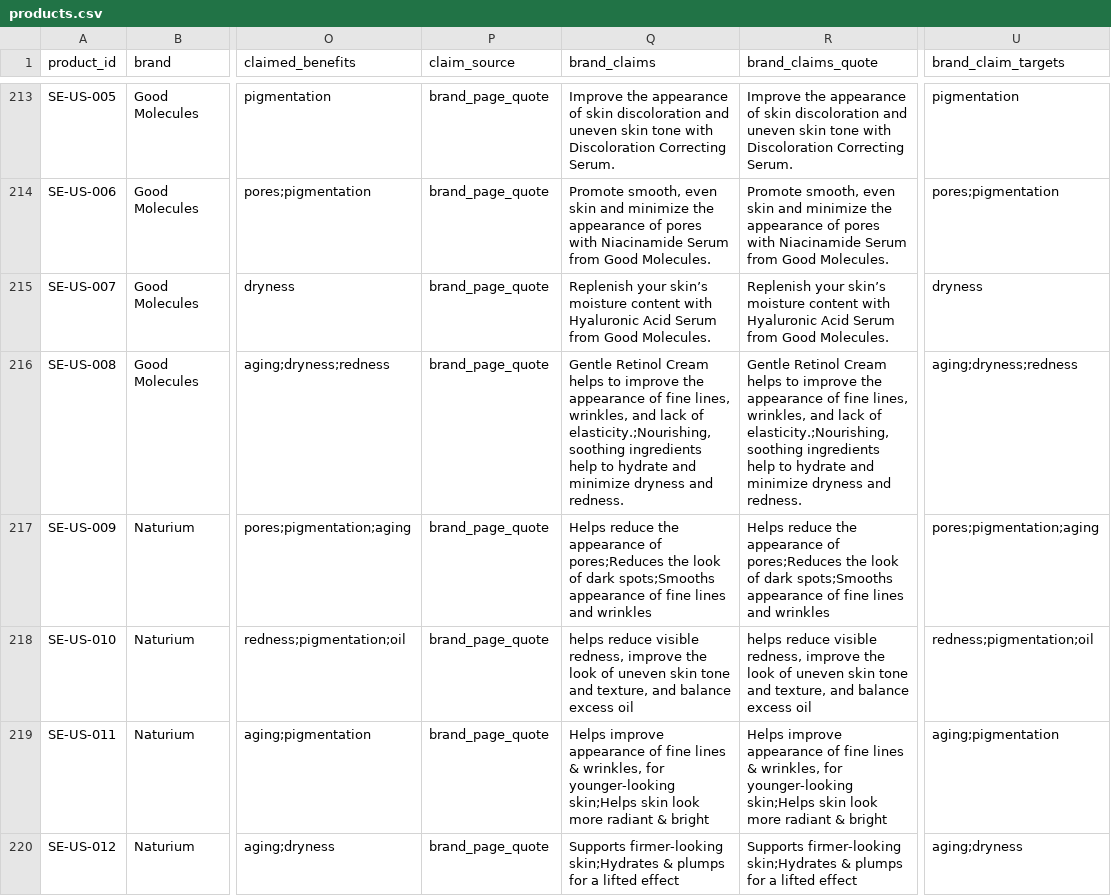
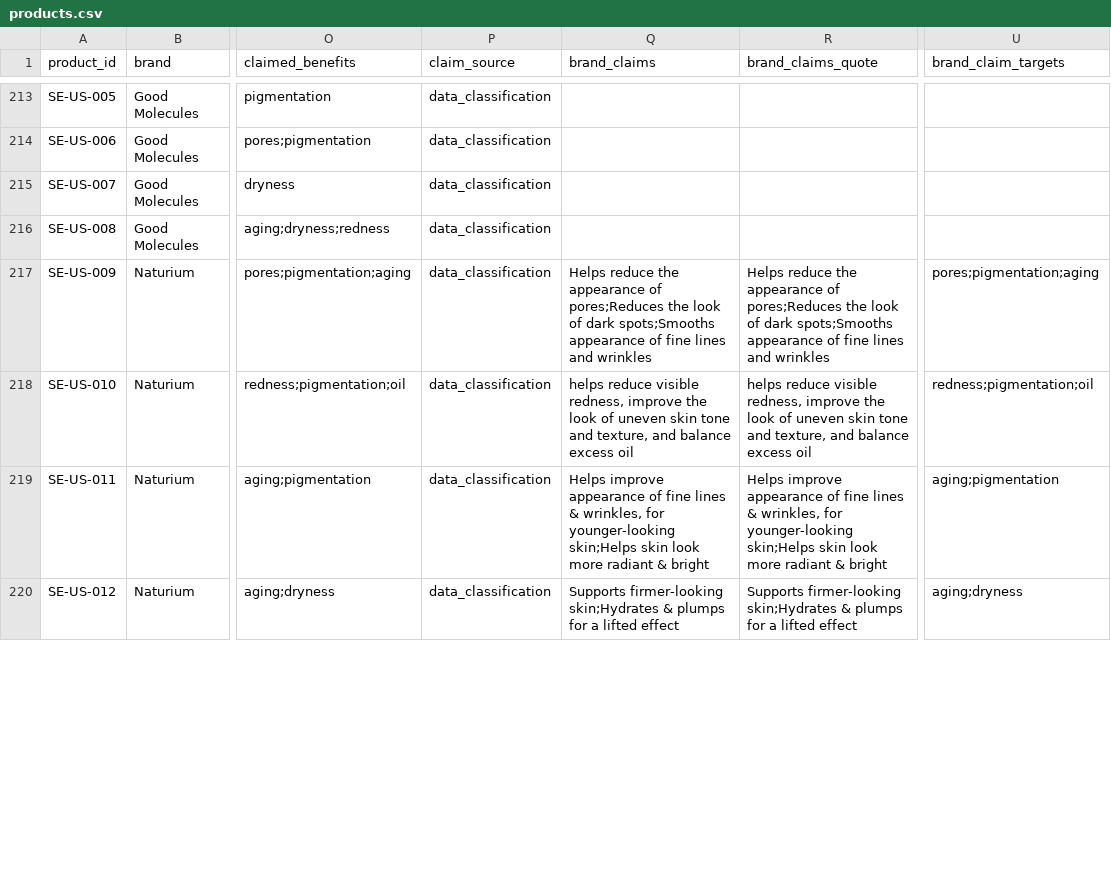
Before and after one commit to sprite2140-art/skincare, a CSV file: data/products.csv, drawn as a sheet; only a part is shown, gaps mark what is left out; the diff covers the shown part only; the diff names each change by its address in the sheet, - before the commit and + after, or states it on an @@ line.

```diff
--- a/data/products.csv
+++ b/data/products.csv
-P213:P220 (claim_source): brand_page_quote
+P213:P220 (claim_source): data_classification
-Q213 (brand_claims): Improve the appearance of skin discoloration and uneven skin tone with Discoloration Correcting Serum.
+Q213 (brand_claims): (empty)
-R213 (brand_claims_quote): Improve the appearance of skin discoloration and uneven skin tone with Discoloration Correcting Serum.
+R213 (brand_claims_quote): (empty)
-U213 (brand_claim_targets): pigmentation
+U213 (brand_claim_targets): (empty)
-Q214 (brand_claims): Promote smooth, even skin and minimize the appearance of pores with Niacinamide Serum from Good Molecules.
+Q214 (brand_claims): (empty)
-R214 (brand_claims_quote): Promote smooth, even skin and minimize the appearance of pores with Niacinamide Serum from Good Molecules.
+R214 (brand_claims_quote): (empty)
-U214 (brand_claim_targets): pores;pigmentation
+U214 (brand_claim_targets): (empty)
-Q215 (brand_claims): Replenish your skin’s moisture content with Hyaluronic Acid Serum from Good Molecules.
+Q215 (brand_claims): (empty)
-R215 (brand_claims_quote): Replenish your skin’s moisture content with Hyaluronic Acid Serum from Good Molecules.
+R215 (brand_claims_quote): (empty)
-U215 (brand_claim_targets): dryness
+U215 (brand_claim_targets): (empty)
-Q216 (brand_claims): Gentle Retinol Cream helps to improve the appearance of fine lines, wrinkles, and lack of elasticity.;Nourishing, soothing ingredients help to hydrate and minimize dryness and redness.
+Q216 (brand_claims): (empty)
-R216 (brand_claims_quote): Gentle Retinol Cream helps to improve the appearance of fine lines, wrinkles, and lack of elasticity.;Nourishing, soothing ingredients help to hydrate and minimize dryness and redness.
+R216 (brand_claims_quote): (empty)
-U216 (brand_claim_targets): aging;dryness;redness
+U216 (brand_claim_targets): (empty)
```
Also changed, not shown: 86 edited cells elsewhere in this file, 1 other file.
